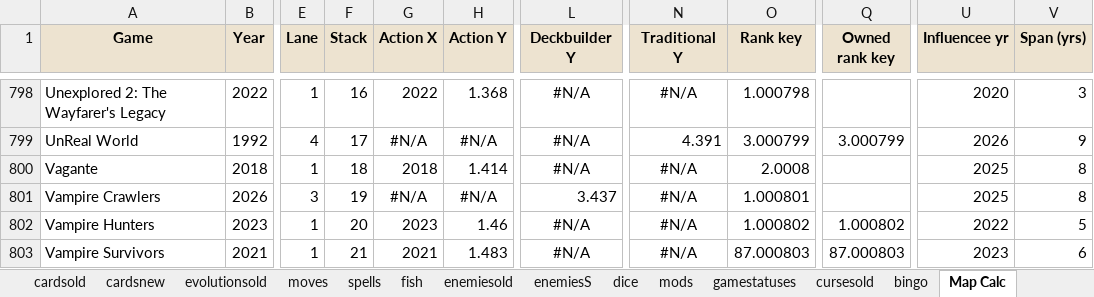
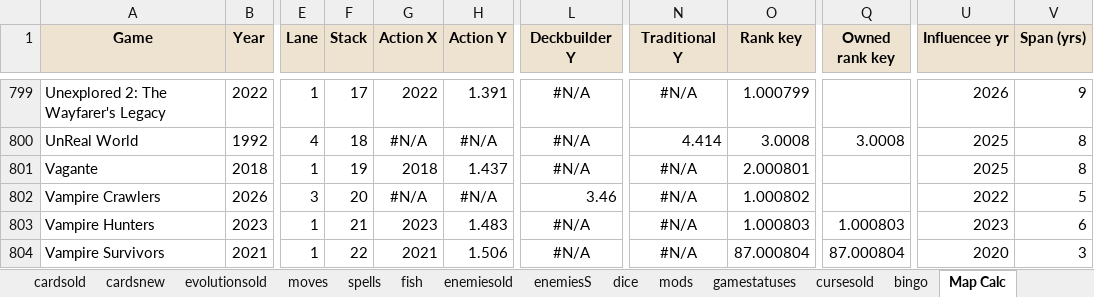
Before and after one commit to batsling/Roguelike-like, an Excel workbook: tools/Roguelikes.xlsx, sheet Map Calc, drawn as a sheet; only a part is shown, gaps mark what is left out; values as stored, in another font and other column widths than the file's, no borders; addresses are those after the commit; the diff covers the shown part only; the diff names each change by its address in the sheet, - before the commit and + after, or states it on an @@ line.

```diff
--- a/tools/Roguelikes.xlsx (sheet Map Calc)
+++ b/tools/Roguelikes.xlsx (sheet Map Calc)
-F799 (Stack): 16
+F799 (Stack): 17
-H799 (Action Y): 1.368
+H799 (Action Y): 1.391
-O799 (Rank key): 1.000798
+O799 (Rank key): 1.000799
-U799 (Influencee yr): 2020
+U799 (Influencee yr): 2026
-V799 (Span (yrs)): 3
+V799 (Span (yrs)): 9
-F800 (Stack): 17
+F800 (Stack): 18
-N800 (Traditional Y): 4.391
+N800 (Traditional Y): 4.414
-O800 (Rank key): 3.000799
+O800 (Rank key): 3.0008
-Q800 (Owned rank key): 3.000799
+Q800 (Owned rank key): 3.0008
-U800 (Influencee yr): 2026
+U800 (Influencee yr): 2025
-V800 (Span (yrs)): 9
+V800 (Span (yrs)): 8
-F801 (Stack): 18
+F801 (Stack): 19
-H801 (Action Y): 1.414
+H801 (Action Y): 1.437
-O801 (Rank key): 2.0008
+O801 (Rank key): 2.000801
-F802 (Stack): 19
+F802 (Stack): 20
-L802 (Deckbuilder Y): 3.437
+L802 (Deckbuilder Y): 3.46
-O802 (Rank key): 1.000801
+O802 (Rank key): 1.000802
-U802 (Influencee yr): 2025
+U802 (Influencee yr): 2022
-V802 (Span (yrs)): 8
+V802 (Span (yrs)): 5
-F803 (Stack): 20
+F803 (Stack): 21
-H803 (Action Y): 1.46
+H803 (Action Y): 1.483
-O803 (Rank key): 1.000802
+O803 (Rank key): 1.000803
-Q803 (Owned rank key): 1.000802
+Q803 (Owned rank key): 1.000803
-U803 (Influencee yr): 2022
+U803 (Influencee yr): 2023
-V803 (Span (yrs)): 5
+V803 (Span (yrs)): 6
-F804 (Stack): 21
+F804 (Stack): 22
-H804 (Action Y): 1.483
+H804 (Action Y): 1.506
-O804 (Rank key): 87.000803
+O804 (Rank key): 87.000804
-Q804 (Owned rank key): 87.000803
+Q804 (Owned rank key): 87.000804
-U804 (Influencee yr): 2023
+U804 (Influencee yr): 2020
-V804 (Span (yrs)): 6
+V804 (Span (yrs)): 3
```
Also changed, not shown: 1 added row, 1 removed row and 312 edited cells elsewhere in this sheet, sheet games, formulas that keep their value, charts or pictures.
